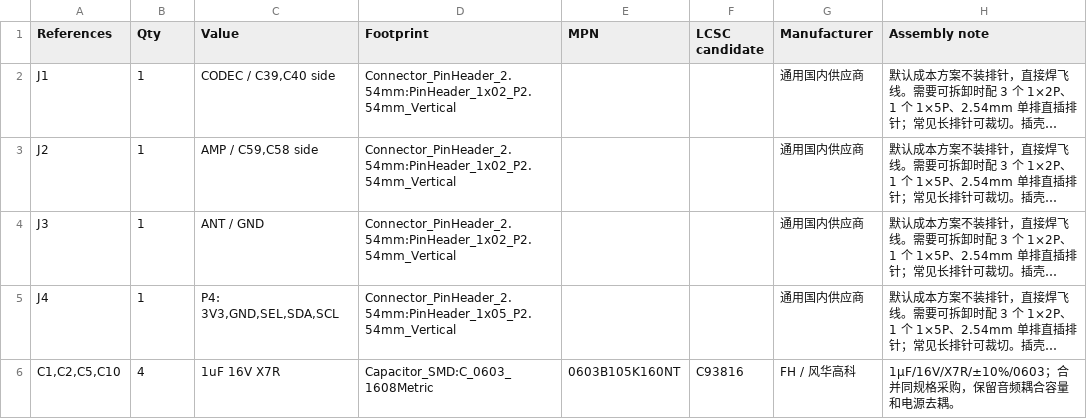
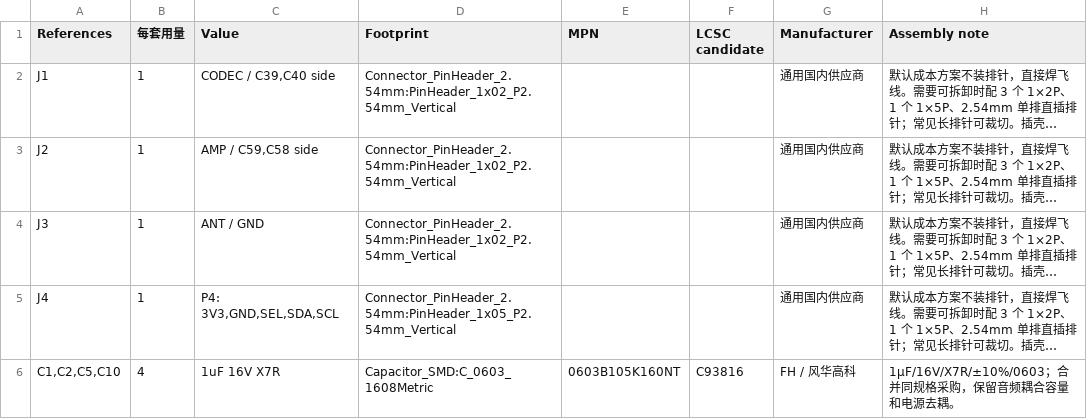
Before and after one commit to sundaydayhao/odb2-car-display, a CSV file: display_board/hardware/fm-mono-switch/BOM.csv, drawn as a sheet; only a part is shown; long unchanged cells end in …; the diff names each change by its address in the sheet, - before the commit and + after, or states it on an @@ line.

```diff
--- a/display_board/hardware/fm-mono-switch/BOM.csv
+++ b/display_board/hardware/fm-mono-switch/BOM.csv
-B1: Qty
+B1: 每套用量
```
Also changed, not shown: 12 other files.
